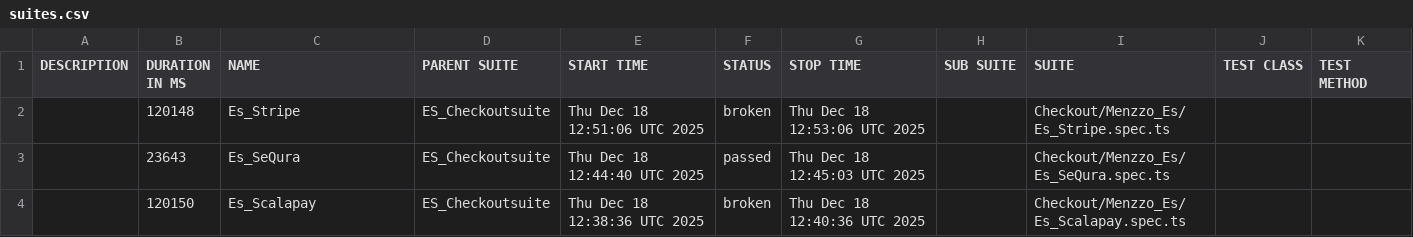
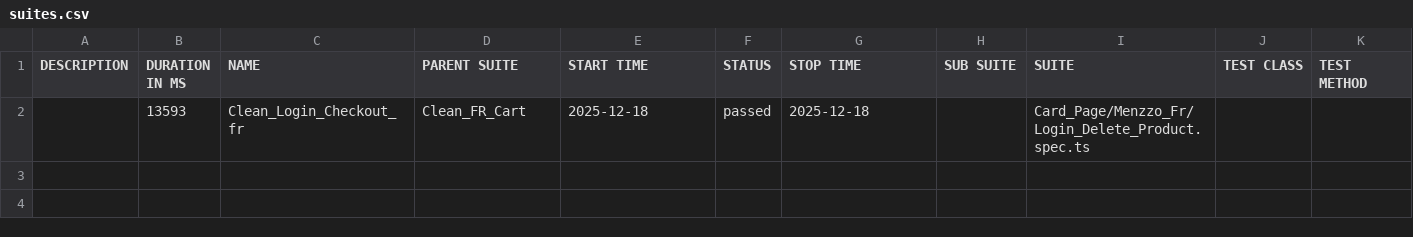
Before and after one commit to Seif0788/Menzzo_Checkout_Test, a CSV file: data/suites.csv, drawn as a sheet; removed rows and columns are numbered as before the commit, all else as after; the diff names each change by its address in the sheet, - before the commit and + after, or states it on an @@ line.

```diff
--- a/data/suites.csv
+++ b/data/suites.csv
-row 2:  | 120148 | Es_Stripe | ES_Checkoutsuite | Thu Dec 18 12:51:06 UTC 2025 | broken | Thu Dec 18 12:53:06 UTC 2025 |  | Checkout/Menzzo_Es/Es_Stripe.spec.ts
-row 3:  | 23643 | Es_SeQura | ES_Checkoutsuite | Thu Dec 18 12:44:40 UTC 2025 | passed | Thu Dec 18 12:45:03 UTC 2025 |  | Checkout/Menzzo_Es/Es_SeQura.spec.ts
-row 4:  | 120150 | Es_Scalapay | ES_Checkoutsuite | Thu Dec 18 12:38:36 UTC 2025 | broken | Thu Dec 18 12:40:36 UTC 2025 |  | Checkout/Menzzo_Es/Es_Scalapay.spec.ts
+row 2:  | 13593 | Clean_Login_Checkout_fr | Clean_FR_Cart | 2025-12-18 | passed | 2025-12-18 |  | Card_Page/Menzzo_Fr/Login_Delete_Product.spec.ts
```
Also changed, not shown: 42 other files.
